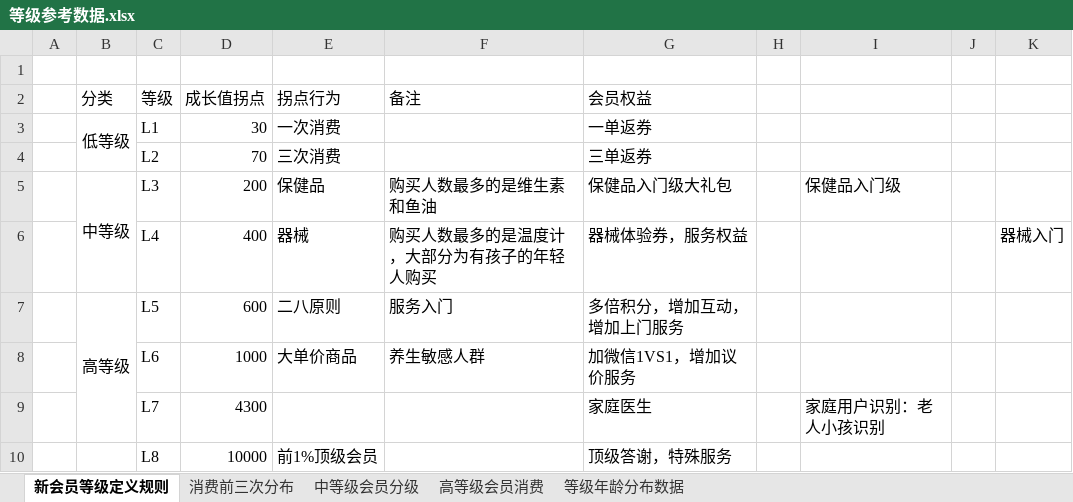
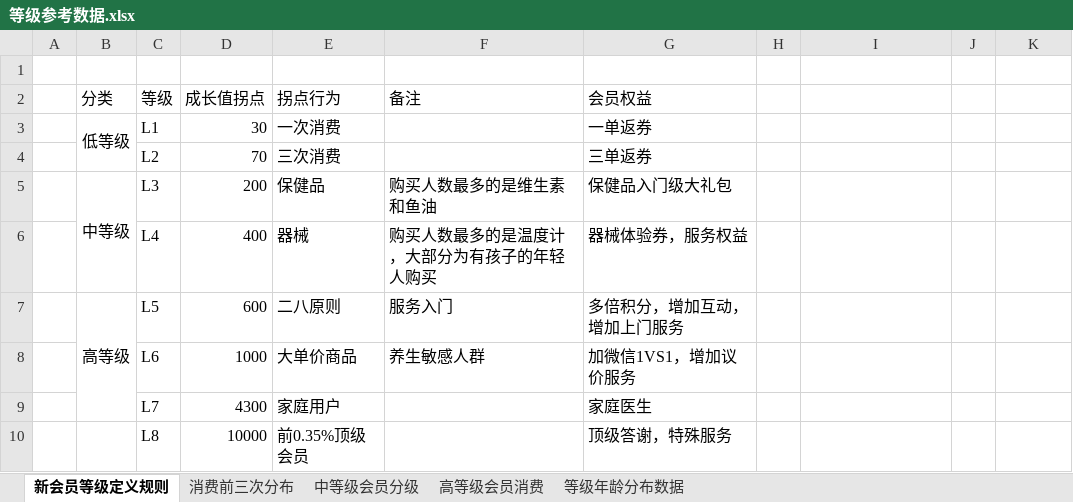
Before and after one commit to yaobozhang/YF_EB, an Excel workbook: 会员体系/会员分析/会员关键数据/会员分类分级及生命周期分析/益丰会员分级行为拐点分析/等级参考数据.xlsx, sheet 新会员等级定义规则, drawn as a sheet; values as stored, in another font and other column widths than the file's, no borders; the diff names each change by its address in the sheet, - before the commit and + after, or states it on an @@ line.

```diff
--- a/会员体系/会员分析/会员关键数据/会员分类分级及生命周期分析/益丰会员分级行为拐点分析/等级参考数据.xlsx (sheet 新会员等级定义规则)
+++ b/会员体系/会员分析/会员关键数据/会员分类分级及生命周期分析/益丰会员分级行为拐点分析/等级参考数据.xlsx (sheet 新会员等级定义规则)
-I5: 保健品入门级
+I5: (empty)
-K6: 器械入门
+K6: (empty)
-E9 (拐点行为): (empty)
+E9 (拐点行为): 家庭用户
-I9: 家庭用户识别：老人小孩识别
+I9: (empty)
-E10 (拐点行为): 前1%顶级会员
+E10 (拐点行为): 前0.35%顶级会员
```
Also changed, not shown: charts or pictures, 10 other files.
